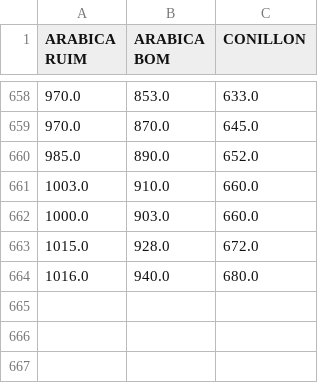
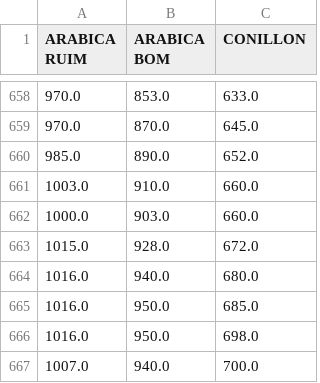
Before and after one commit to VitorBonella/ProjetoIntegrado1-2021-1, a CSV file: price_table.csv, drawn as a sheet; only a part is shown, gaps mark what is left out; the diff names each change by its address in the sheet, - before the commit and + after, or states it on an @@ line.

```diff
--- a/price_table.csv
+++ b/price_table.csv
+row 665: 1016.0 | 950.0 | 685.0
+row 666: 1016.0 | 950.0 | 698.0
+row 667: 1007.0 | 940.0 | 700.0
```
Also changed, not shown: 1 other file.
